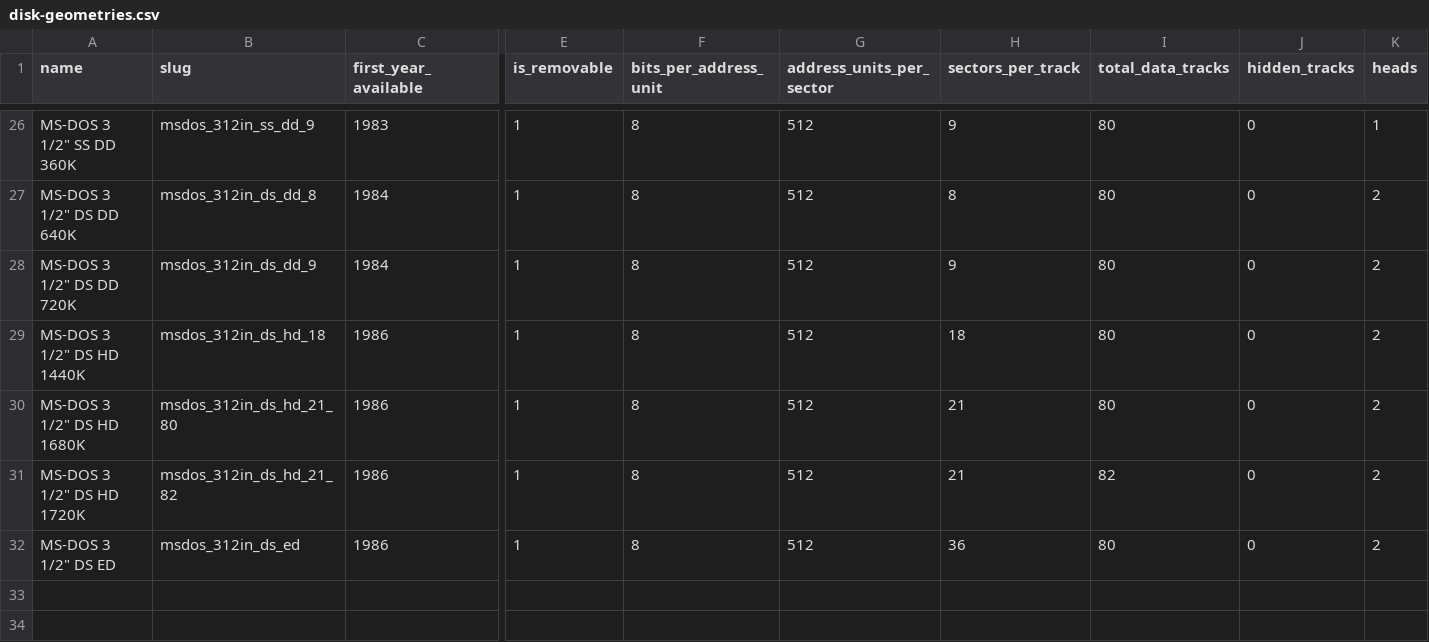
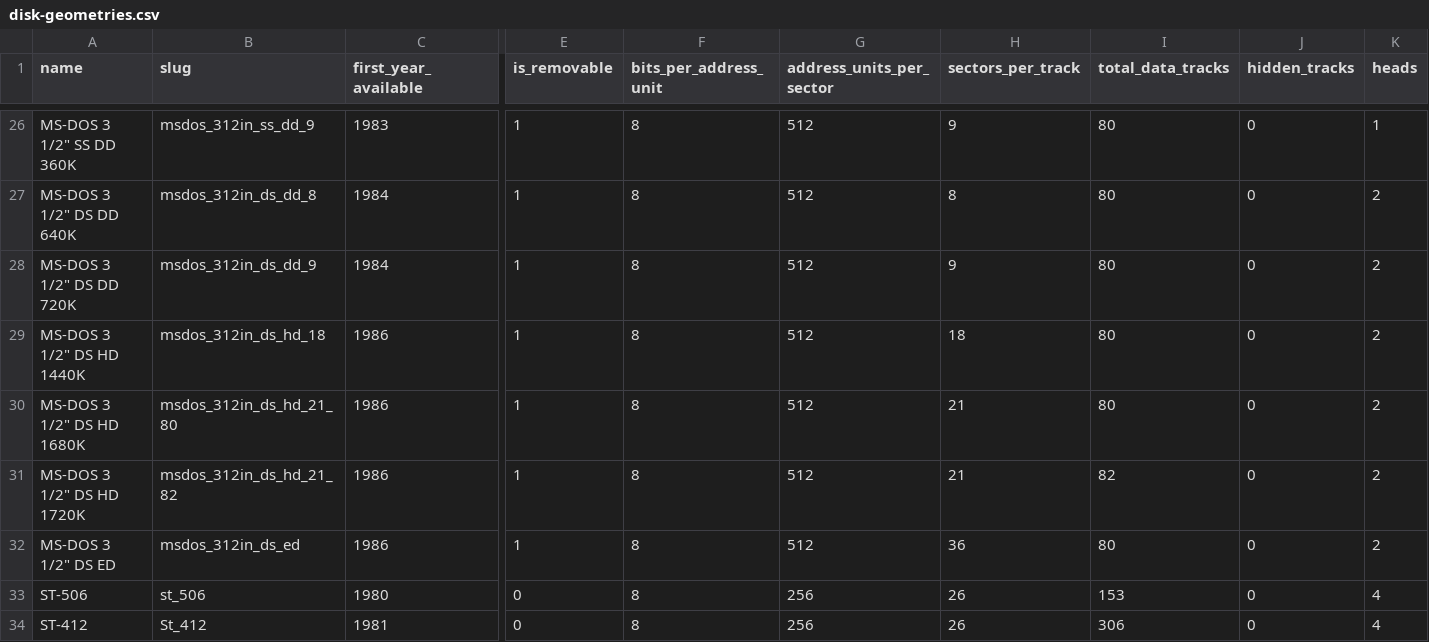
Before and after one commit to dargueta/disko, a CSV file: disks/disk-geometries.csv, drawn as a sheet; only a part is shown, gaps mark what is left out; rows hold the shown columns only; the diff names each change by its address in the sheet, - before the commit and + after, or states it on an @@ line.

Commit message:
Add a few more disks

```diff
--- a/disks/disk-geometries.csv
+++ b/disks/disk-geometries.csv
+row 33: ST-506 | st_506 | 1980 | 0 | 8 | 256 | 26 | 153 | 0 | 4
+row 34: ST-412 | St_412 | 1981 | 0 | 8 | 256 | 26 | 306 | 0 | 4
```
